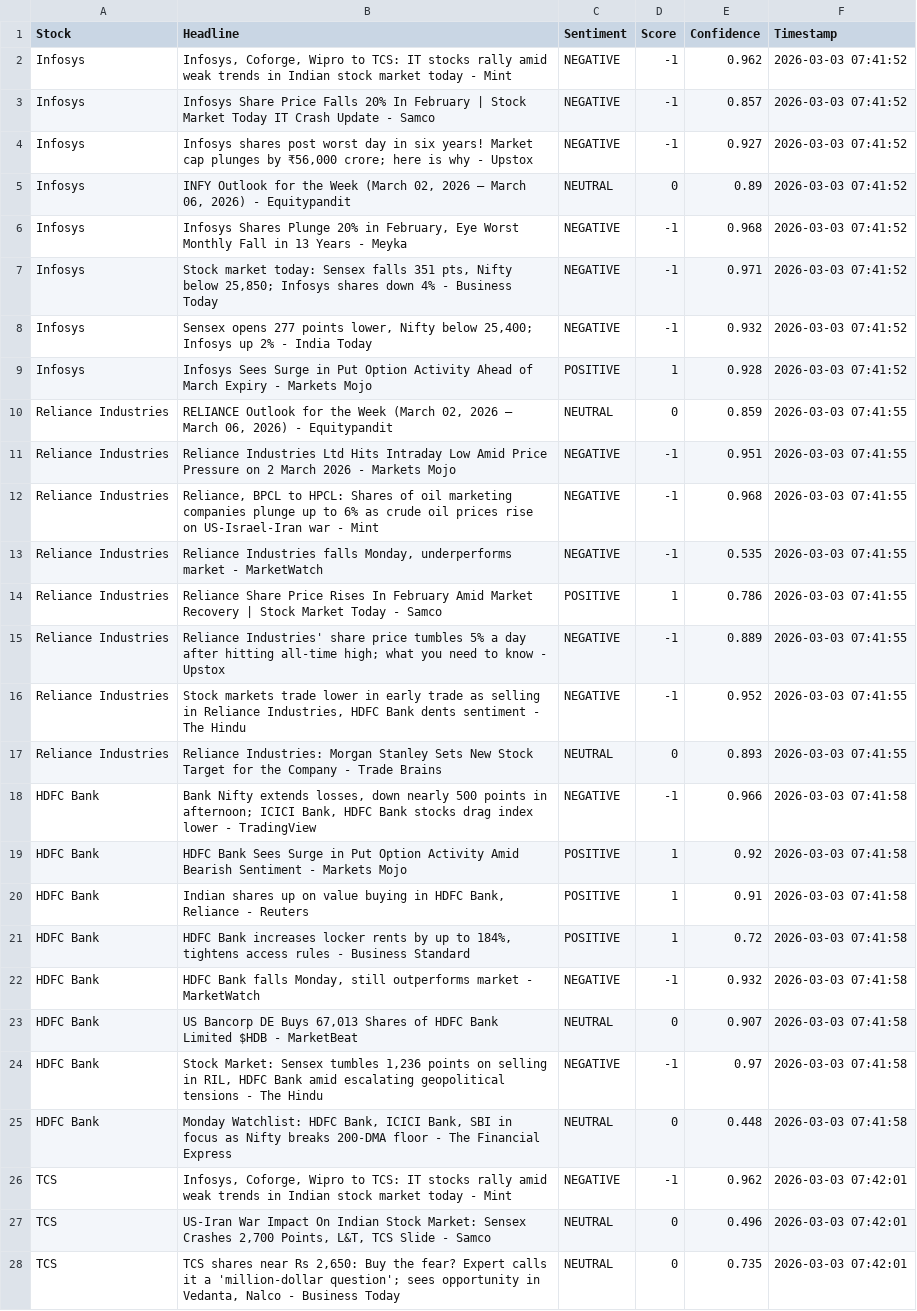
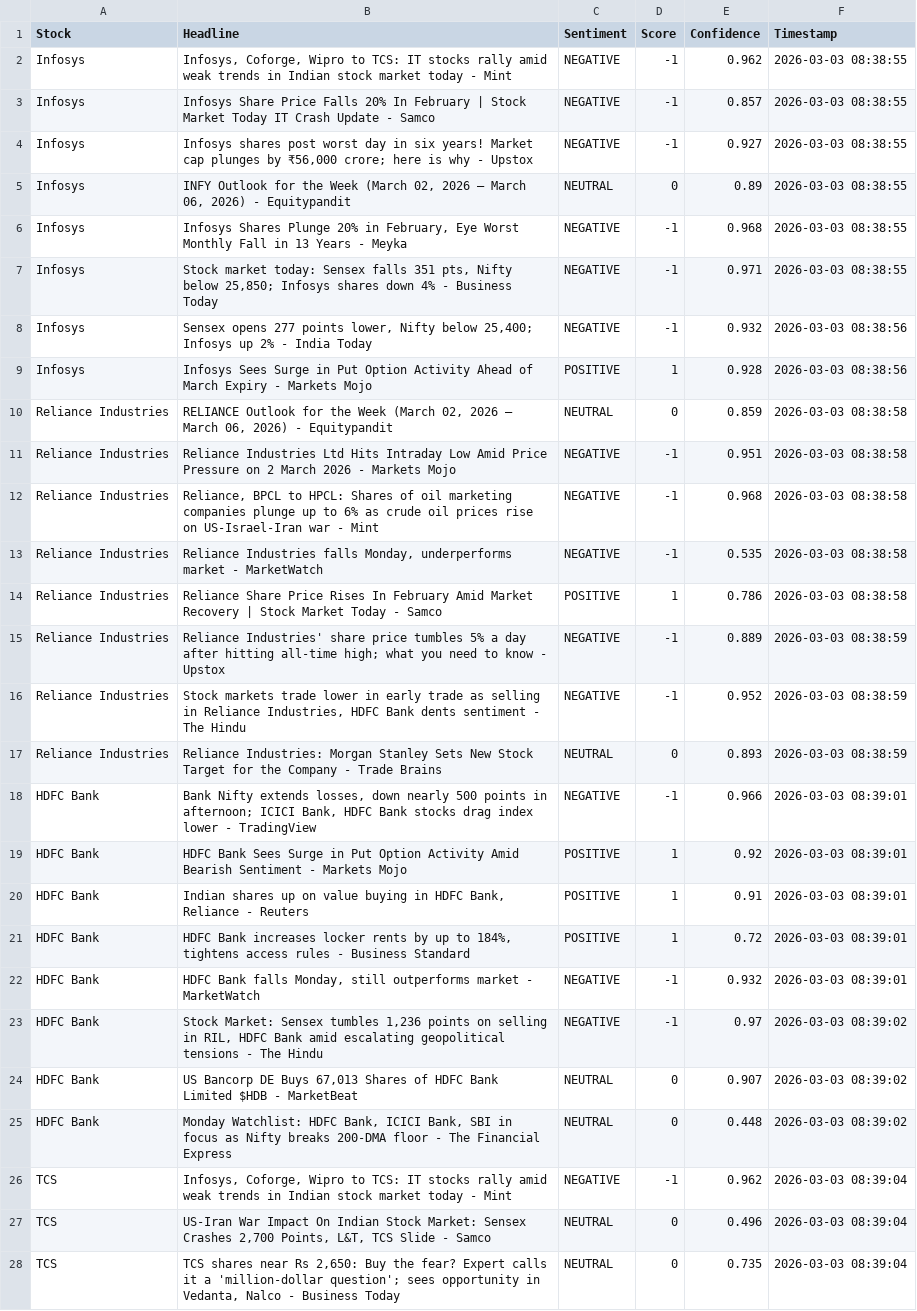
Before and after one commit to mister-raj/market-sentiment-terminal, a CSV file: market_sentiment.csv, drawn as a sheet; only a part is shown; removed rows and columns are numbered as before the commit, all else as after; the diff covers the shown part only; the diff names each change by its address in the sheet, - before the commit and + after, or states it on an @@ line.

```diff
--- a/market_sentiment.csv
+++ b/market_sentiment.csv
-F2:F7 (Timestamp): 2026-03-03 07:41:52
+F2:F7 (Timestamp): 2026-03-03 08:38:55
-F8:F9 (Timestamp): 2026-03-03 07:41:52
+F8:F9 (Timestamp): 2026-03-03 08:38:56
-F10:F14 (Timestamp): 2026-03-03 07:41:55
+F10:F14 (Timestamp): 2026-03-03 08:38:58
-F15:F17 (Timestamp): 2026-03-03 07:41:55
+F15:F17 (Timestamp): 2026-03-03 08:38:59
-F18:F22 (Timestamp): 2026-03-03 07:41:58
+F18:F22 (Timestamp): 2026-03-03 08:39:01
-row 23: HDFC Bank | US Bancorp DE Buys 67,013 Shares of HDFC Bank Limited $HDB - MarketBeat | NEUTRAL | 0 | 0.907 | 2026-03-03 07:41:58
-F23 (Timestamp): 2026-03-03 07:41:58
+F23 (Timestamp): 2026-03-03 08:39:02
+row 24: HDFC Bank | US Bancorp DE Buys 67,013 Shares of HDFC Bank Limited $HDB - MarketBeat | NEUTRAL | 0 | 0.907 | 2026-03-03 08:39:02
-F25 (Timestamp): 2026-03-03 07:41:58
+F25 (Timestamp): 2026-03-03 08:39:02
-F26:F28 (Timestamp): 2026-03-03 07:42:01
+F26:F28 (Timestamp): 2026-03-03 08:39:04
```
Also changed, not shown: 2 added rows, 2 removed rows and 23 edited cells elsewhere in this file.
